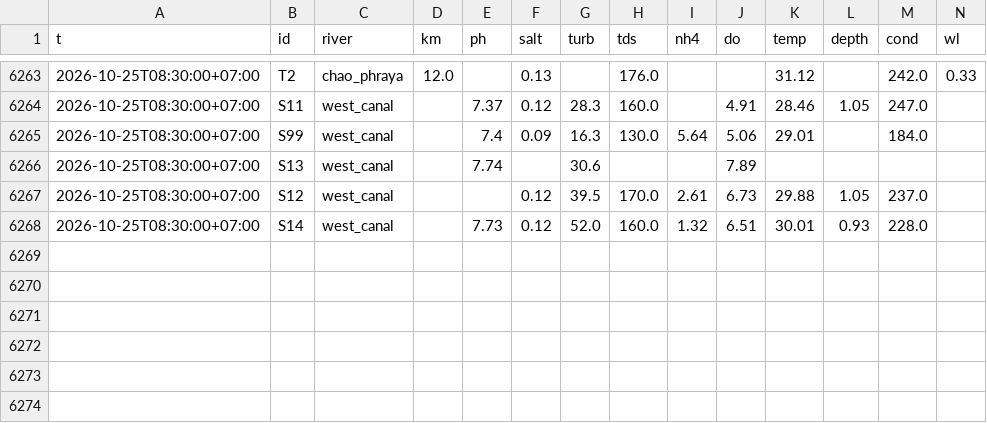
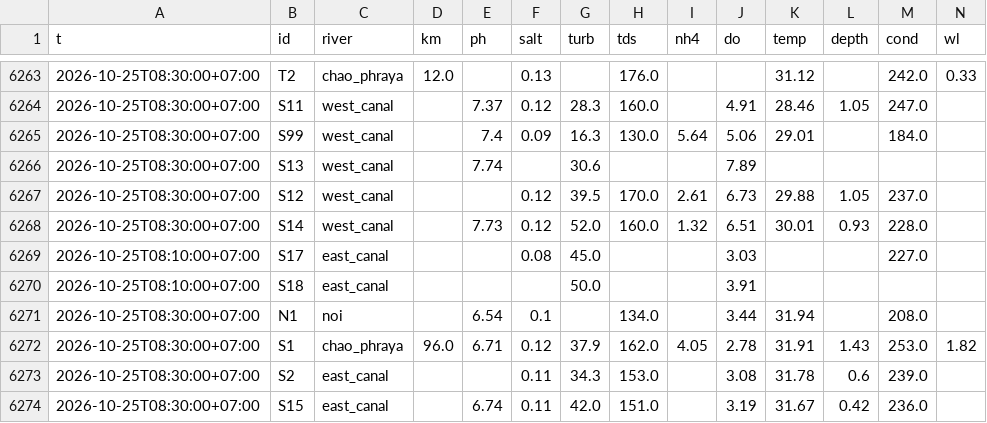
Before and after one commit to dc18sagittariuz/mwa-ec-map, a CSV file: data/history/raw/2026-10.csv, drawn as a sheet; only a part is shown, gaps mark what is left out.

```diff
--- a/data/history/raw/2026-10.csv
+++ b/data/history/raw/2026-10.csv
@@ -6268 +6268,7 @@ t,id,river,km,ph,salt,turb,tds,nh4,do,temp,depth,cond,wl
 2026-10-25T08:30:00+07:00,S14,west_canal,,7.73,0.12,52.0,160.0,1.32,6.51,30.01,0.93,228.0,
+2026-10-25T08:10:00+07:00,S17,east_canal,,,0.08,45.0,,,3.03,,,227.0,
+2026-10-25T08:10:00+07:00,S18,east_canal,,,,50.0,,,3.91,,,,
+2026-10-25T08:30:00+07:00,N1,noi,,6.54,0.1,,134.0,,3.44,31.94,,208.0,
+2026-10-25T08:30:00+07:00,S1,chao_phraya,96.0,6.71,0.12,37.9,162.0,4.05,2.78,31.91,1.43,253.0,1.82
+2026-10-25T08:30:00+07:00,S2,east_canal,,,0.11,34.3,153.0,,3.08,31.78,0.6,239.0,
+2026-10-25T08:30:00+07:00,S15,east_canal,,6.74,0.11,42.0,151.0,,3.19,31.67,0.42,236.0,
```
Also changed, not shown: data/history/flow/2026-10.csv, 3 other files.
